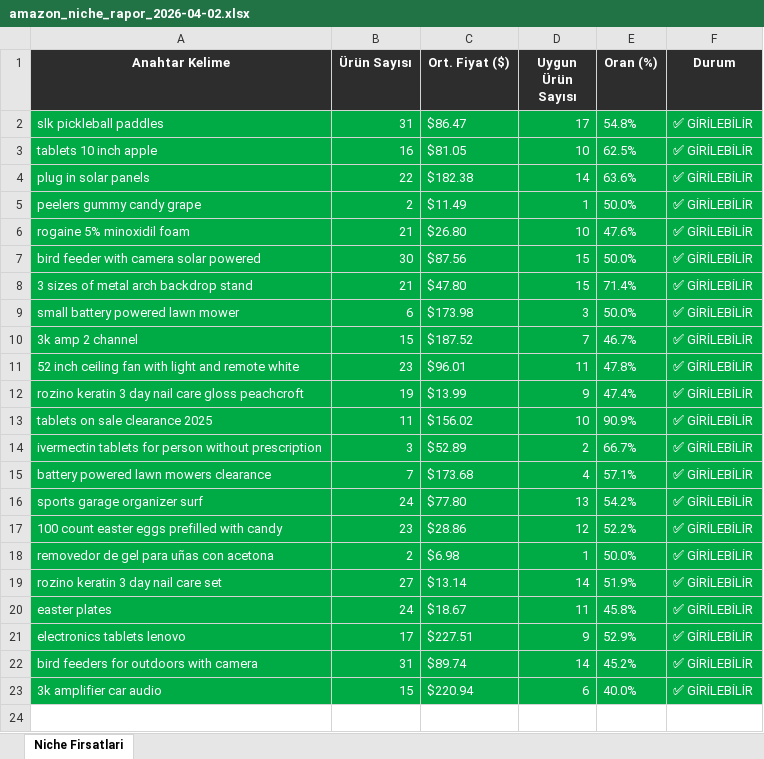
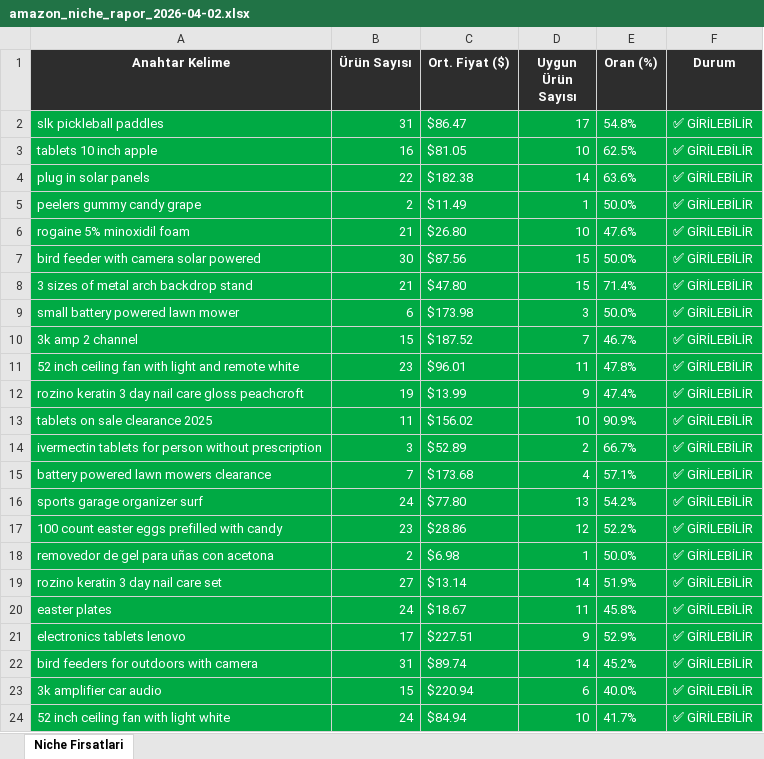
Before and after one commit to furkanarslan3445-coder/amazon-pl-research, an Excel workbook: output/amazon_niche_rapor_2026-04-02.xlsx, sheet Niche Firsatlari, drawn as a sheet; values as stored, in another font and other column widths than the file's, no borders; the diff names each change by its address in the sheet, - before the commit and + after, or states it on an @@ line.

```diff
--- a/output/amazon_niche_rapor_2026-04-02.xlsx (sheet Niche Firsatlari)
+++ b/output/amazon_niche_rapor_2026-04-02.xlsx (sheet Niche Firsatlari)
+row 24: 52 inch ceiling fan with light white | 24 | $84.94 | 10 | 41.7% | ✅ GİRİLEBİLİR
```
Also changed, not shown: 1 other file.
